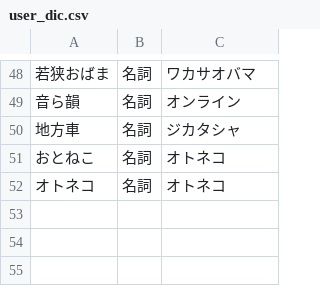
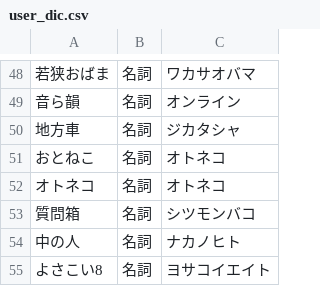
Before and after one commit to dr666m1/project_yosatweets, a CSV file: functions/user_dic.csv, drawn as a sheet; only a part is shown, gaps mark what is left out.

```diff
--- a/functions/user_dic.csv
+++ b/functions/user_dic.csv
@@ -52 +52,4 @@
 オトネコ,名詞,オトネコ
+質問箱,名詞,シツモンバコ
+中の人,名詞,ナカノヒト
+よさこい8,名詞,ヨサコイエイト
```
Also changed, not shown: 2 other files.
